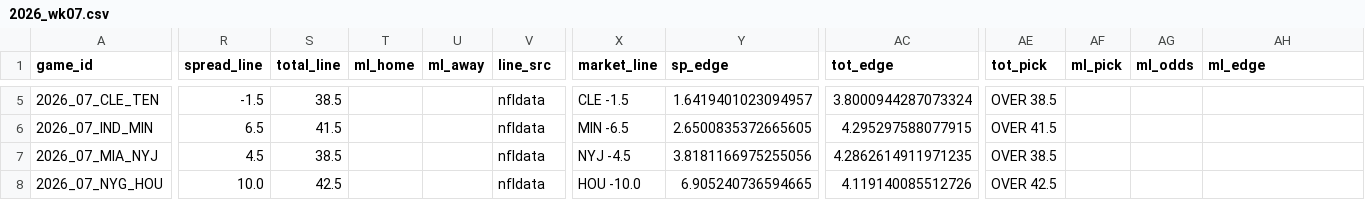
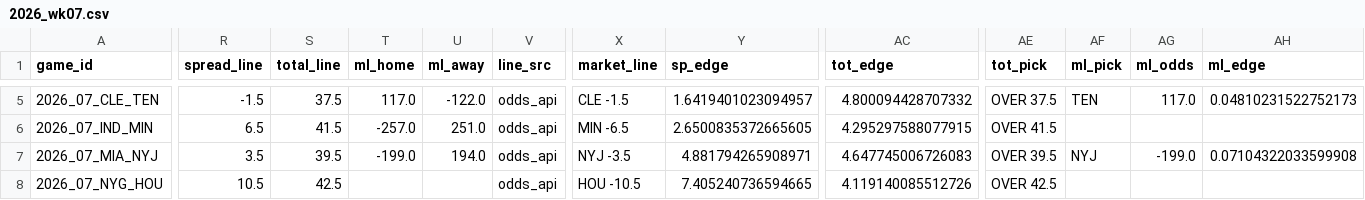
Before and after one commit to AndyCor1097/algohub-nfl, a CSV file: picks/2026_wk07.csv, drawn as a sheet; only a part is shown, gaps mark what is left out; the diff covers the shown part only; the diff names each change by its address in the sheet, - before the commit and + after, or states it on an @@ line.

```diff
--- a/picks/2026_wk07.csv
+++ b/picks/2026_wk07.csv
-S5 (total_line): 38.5
+S5 (total_line): 37.5
-T5 (ml_home): (empty)
+T5 (ml_home): 117.0
-U5 (ml_away): (empty)
+U5 (ml_away): -122.0
-V5:V8 (line_src): nfldata
+V5:V8 (line_src): odds_api
-AC5 (tot_edge): 3.8000944287073324
+AC5 (tot_edge): 4.800094428707332
-AE5 (tot_pick): OVER 38.5
+AE5 (tot_pick): OVER 37.5
-AF5 (ml_pick): (empty)
+AF5 (ml_pick): TEN
-AG5 (ml_odds): (empty)
+AG5 (ml_odds): 117.0
-AH5 (ml_edge): (empty)
+AH5 (ml_edge): 0.04810231522752173
-T6 (ml_home): (empty)
+T6 (ml_home): -257.0
-U6 (ml_away): (empty)
+U6 (ml_away): 251.0
-R7 (spread_line): 4.5
+R7 (spread_line): 3.5
-S7 (total_line): 38.5
+S7 (total_line): 39.5
-T7 (ml_home): (empty)
+T7 (ml_home): -199.0
-U7 (ml_away): (empty)
+U7 (ml_away): 194.0
-X7 (market_line): NYJ -4.5
+X7 (market_line): NYJ -3.5
-Y7 (sp_edge): 3.8181166975255056
+Y7 (sp_edge): 4.881794265908971
-AC7 (tot_edge): 4.2862614911971235
+AC7 (tot_edge): 4.647745006726083
-AE7 (tot_pick): OVER 38.5
+AE7 (tot_pick): OVER 39.5
-AF7 (ml_pick): (empty)
+AF7 (ml_pick): NYJ
-AG7 (ml_odds): (empty)
+AG7 (ml_odds): -199.0
-AH7 (ml_edge): (empty)
+AH7 (ml_edge): 0.07104322033599908
-R8 (spread_line): 10.0
+R8 (spread_line): 10.5
-X8 (market_line): HOU -10.0
+X8 (market_line): HOU -10.5
-Y8 (sp_edge): 6.905240736594665
+Y8 (sp_edge): 7.405240736594665
```
Also changed, not shown: 114 edited cells elsewhere in this file, 4 other files.
